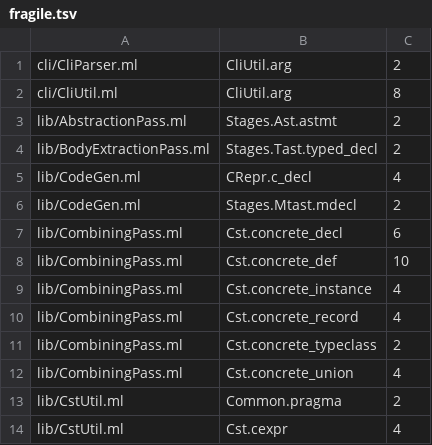
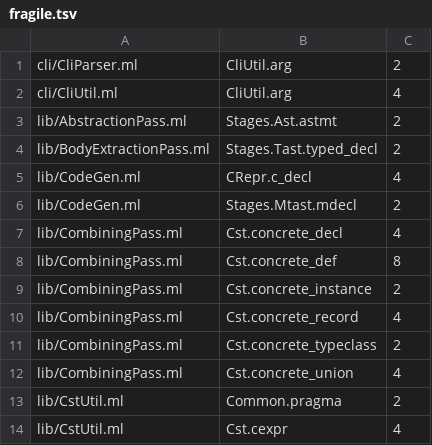
Before and after one commit to seiei-sogen/zustral, a TSV file: tools/refactoring/expected/fragile.tsv, drawn as a sheet; only a part is shown.

```diff
--- a/tools/refactoring/expected/fragile.tsv
+++ b/tools/refactoring/expected/fragile.tsv
@@ -1,3 +1,3 @@
 cli/CliParser.ml	CliUtil.arg	2
-cli/CliUtil.ml	CliUtil.arg	8
+cli/CliUtil.ml	CliUtil.arg	4
 lib/AbstractionPass.ml	Stages.Ast.astmt	2
@@ -6,5 +6,5 @@ lib/CodeGen.ml	CRepr.c_decl	4
 lib/CodeGen.ml	Stages.Mtast.mdecl	2
-lib/CombiningPass.ml	Cst.concrete_decl	6
-lib/CombiningPass.ml	Cst.concrete_def	10
-lib/CombiningPass.ml	Cst.concrete_instance	4
+lib/CombiningPass.ml	Cst.concrete_decl	4
+lib/CombiningPass.ml	Cst.concrete_def	8
+lib/CombiningPass.ml	Cst.concrete_instance	2
 lib/CombiningPass.ml	Cst.concrete_record	4
```
Also changed, not shown: 15 other files.
